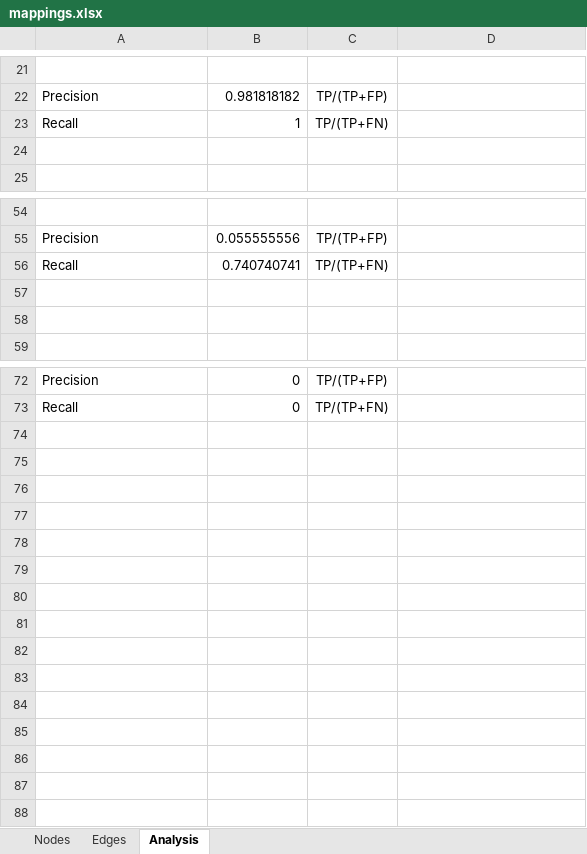
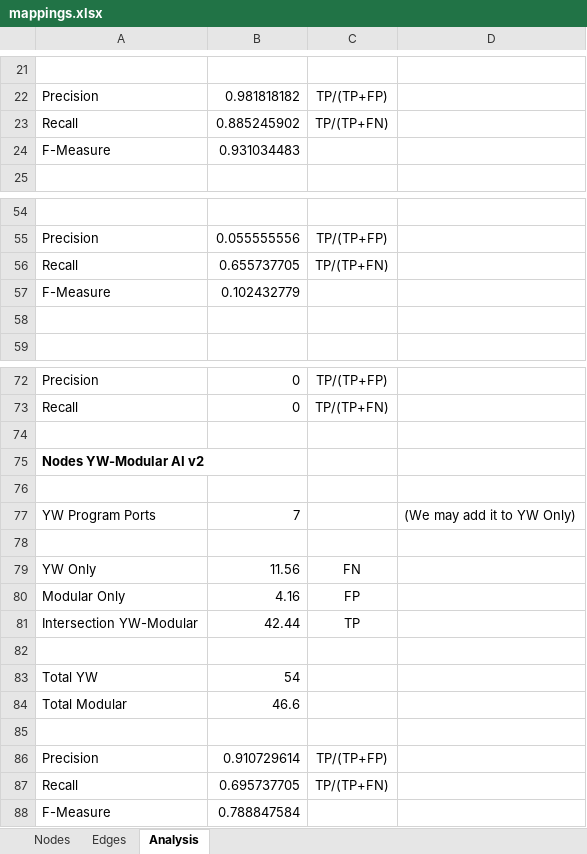
Before and after one commit to gems-uff/pypofacets, an Excel workbook: mappings.xlsx, sheet Analysis, drawn as a sheet; only a part is shown, gaps mark what is left out; values as stored, in another font and other column widths than the file's, no borders; charts and pictures not drawn; the diff names each change by its address in the sheet, - before the commit and + after, or states it on an @@ line.

Commit message:
updated mappings.xlsx and added the llm-generated modular script

```diff
--- a/mappings.xlsx (sheet Analysis)
+++ b/mappings.xlsx (sheet Analysis)
-B23: 1
+B23: 0.885245902
-row 24: (empty)
+row 24: F-Measure | 0.931034483
-B56: 0.740740741
+B56: 0.655737705
-row 57: (empty)
+row 57: F-Measure | 0.102432779
+row 74: (empty)
+row 75: Nodes YW-Modular AI v2
+row 76: (empty)
+row 77: YW Program Ports | 7 |  | (We may add it to YW Only)
+row 78: (empty)
+row 79: YW Only | 11.56 | FN
+row 80: Modular Only | 4.16 | FP
+row 81: Intersection YW-Modular | 42.44 | TP
+row 82: (empty)
+row 83: Total YW | 54
+row 84: Total Modular | 46.6
+row 85: (empty)
+row 86: Precision | 0.910729614 | TP/(TP+FP)
+row 87: Recall | 0.695737705 | TP/(TP+FN)
+row 88: F-Measure | 0.788847584
```
Also changed, not shown: sheet Nodes, charts or pictures, 1 other file.
